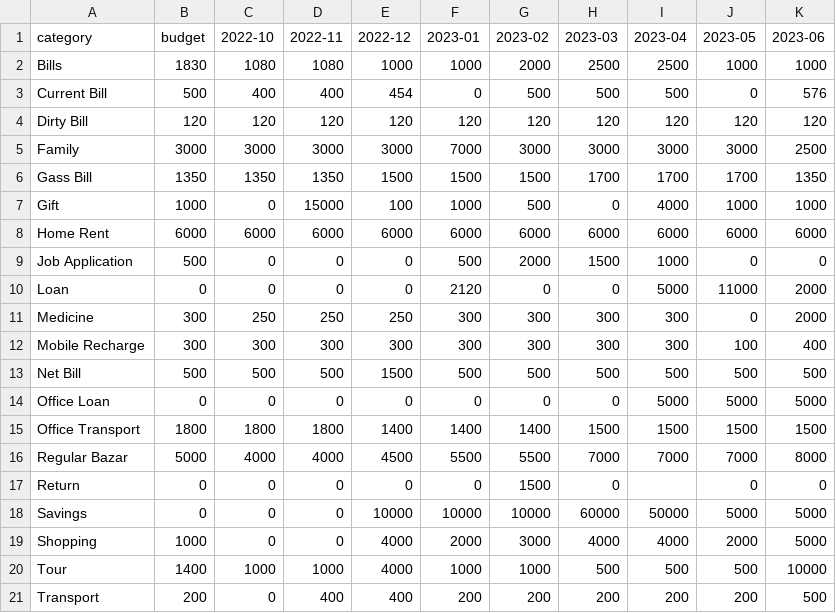
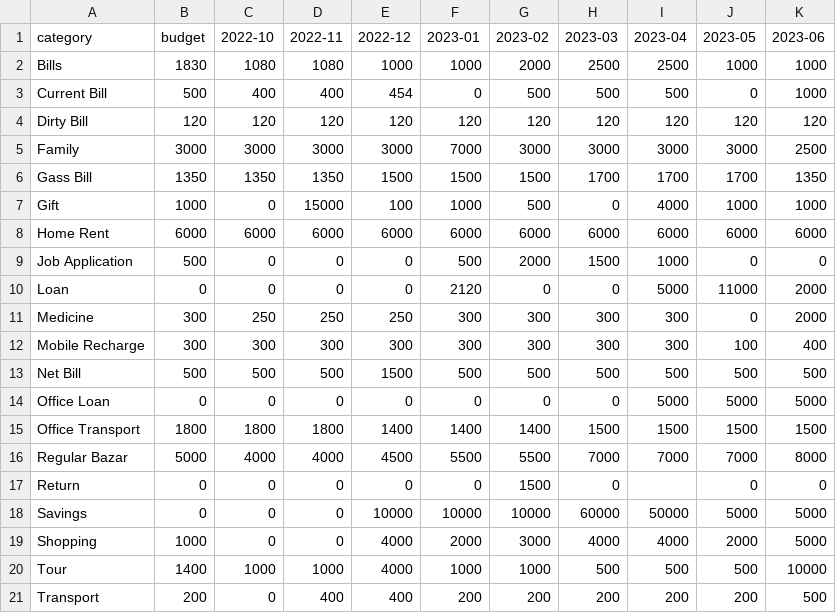
Before and after one commit to sohelranacse/analysis-data, a CSV file: budget/budget.csv, drawn as a sheet.

```diff
--- a/budget/budget.csv
+++ b/budget/budget.csv
@@ -2,3 +2,3 @@ category,budget,2022-10,2022-11,2022-12,2023-01,2023-02,2023-03,2023-04,2023-05,
 Bills,1830,1080,1080,1000,1000,2000,2500,2500,1000,1000
-Current Bill,500,400,400,454,0,500,500,500,0,576
+Current Bill,500,400,400,454,0,500,500,500,0,1000
 Dirty Bill,120,120,120,120,120,120,120,120,120,120
```
Also changed, not shown: budget/data.csv.
